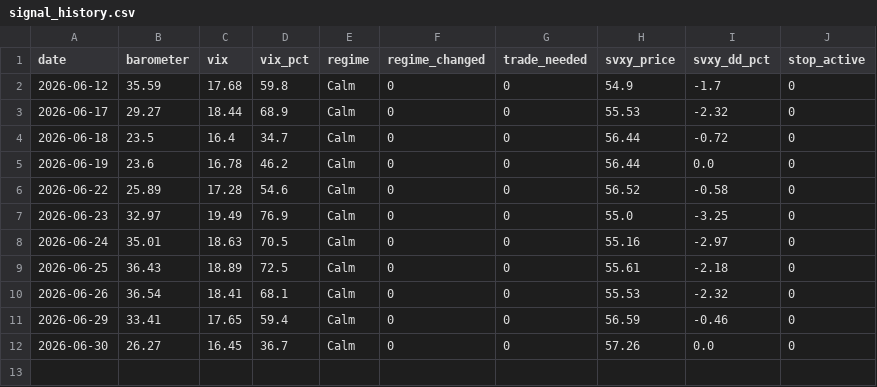
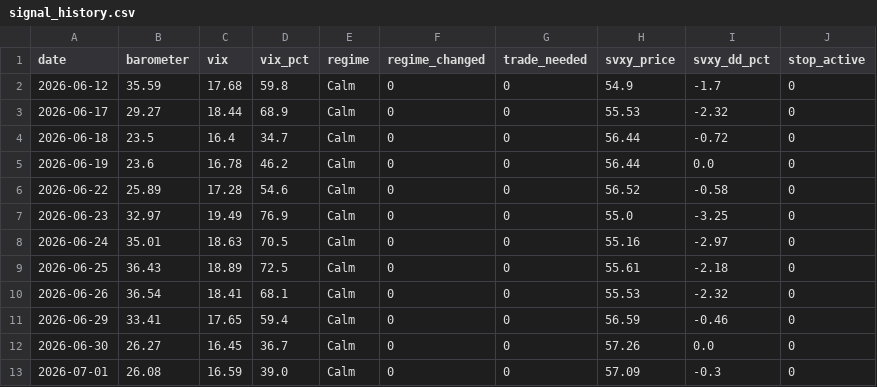
Before and after one commit to Jornvv/VTS-Dashboard, a CSV file: data/monitoring/signal_history.csv, drawn as a sheet.

Commit message:
Signal + KPI update 2026-07-01 22:03 UTC

```diff
--- a/data/monitoring/signal_history.csv
+++ b/data/monitoring/signal_history.csv
@@ -12 +12,2 @@ date,barometer,vix,vix_pct,regime,regime_changed,trade_needed,svxy_price,svxy_dd
 2026-06-30,26.27,16.45,36.7,Calm,0,0,57.26,0.0,0
+2026-07-01,26.08,16.59,39.0,Calm,0,0,57.09,-0.3,0
```
Also changed, not shown: 1 other file.
